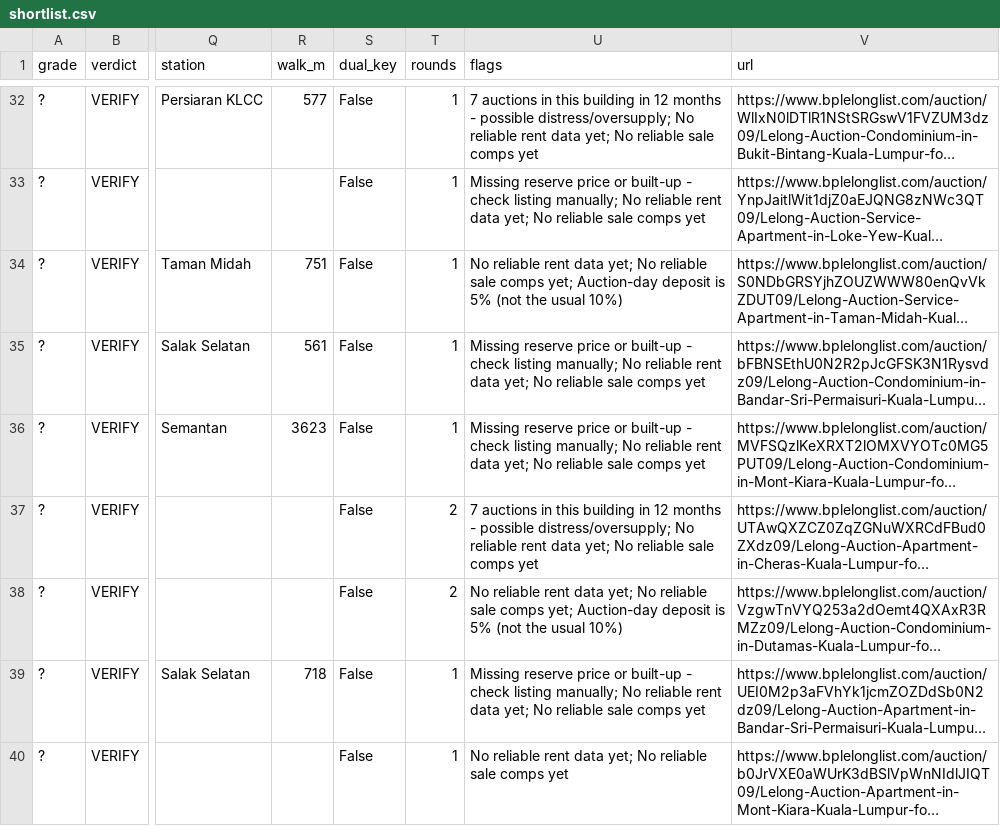
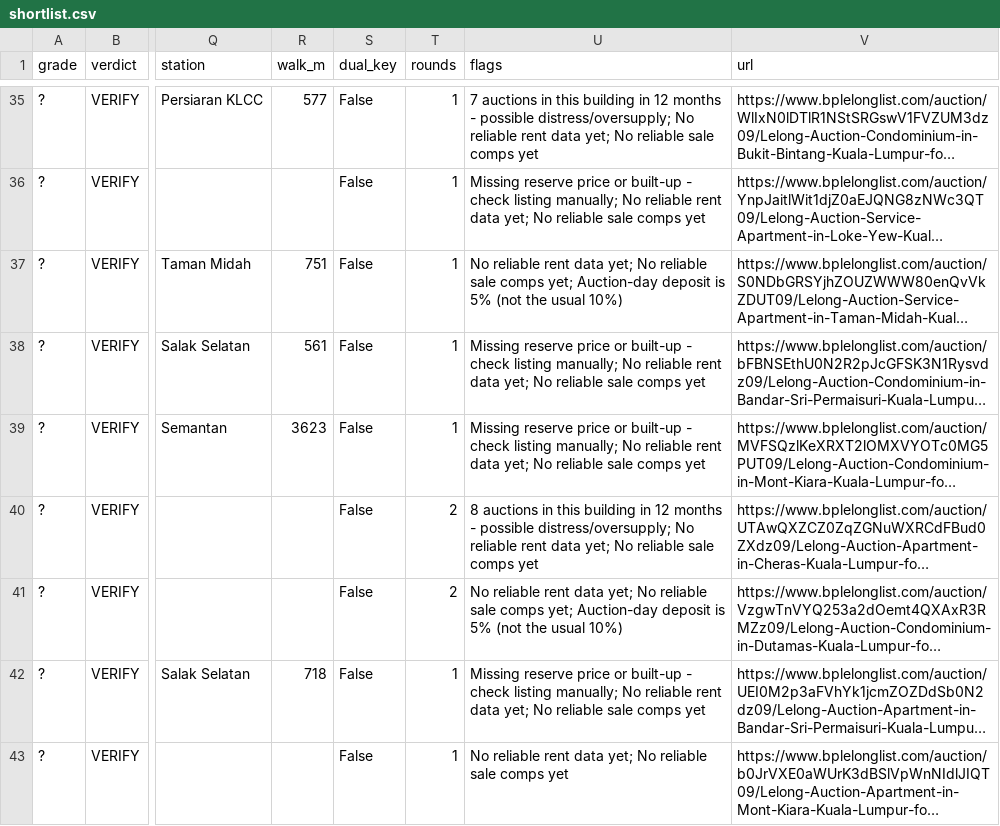
Before and after one commit to yeohzeyong/hi, a CSV file: docs/shortlist.csv, drawn as a sheet; only a part is shown, gaps mark what is left out; long unchanged cells end in …; addresses are those after the commit; the diff covers the shown part only; the diff names each change by its address in the sheet, - before the commit and + after, or states it on an @@ line.

```diff
--- a/docs/shortlist.csv
+++ b/docs/shortlist.csv
-U40 (flags): 7 auctions in…
+U40 (flags): 8 auctions in…
```
Also changed, not shown: 10 added rows, 1 removed row and 4 edited cells elsewhere in this file, 4 other files.
